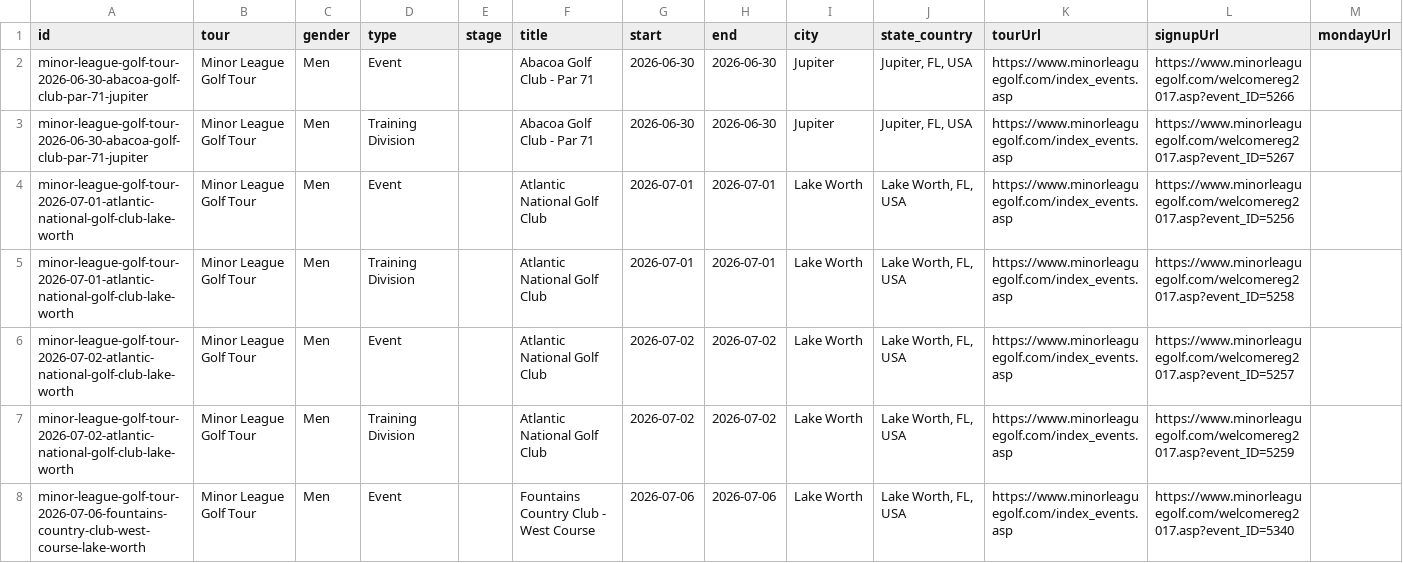
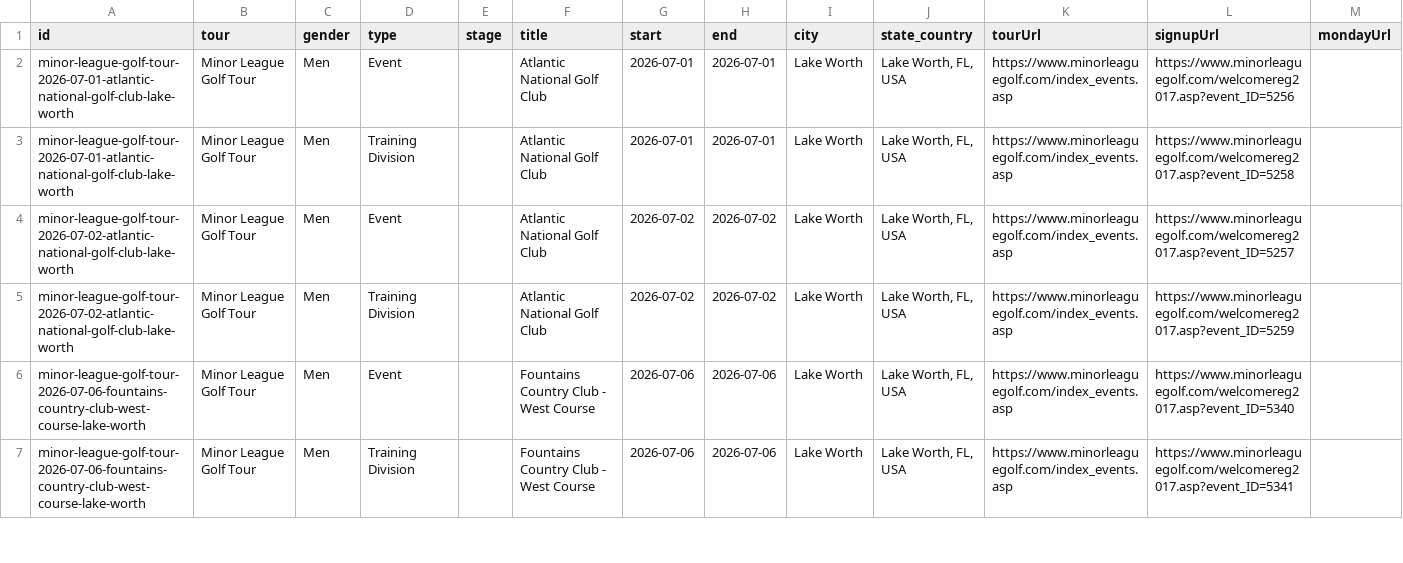
Before and after one commit to pbh007/propath-data, a CSV file: data/_incoming_mlgt_upcoming.csv, drawn as a sheet; only a part is shown; the shorter side is filled out with more unchanged rows; rows hold the shown columns only; the diff names each change by its address in the sheet, - before the commit and + after, or states it on an @@ line.

Commit message:
Auto update schedules

```diff
--- a/data/_incoming_mlgt_upcoming.csv
+++ b/data/_incoming_mlgt_upcoming.csv
-row 2: minor-league-golf-tour-2026-06-30-abacoa-golf-club-par-71-jupiter | Minor League Golf Tour | Men | Event |  | Abacoa Golf Club - Par 71 | 2026-06-30 | 2026-06-30 | Jupiter | Jupiter, FL, USA | https://www.minorleaguegolf.com/index_events.asp | https://www.minorleaguegolf.com/welcomereg2017.asp?event_ID=5266
-row 3: minor-league-golf-tour-2026-06-30-abacoa-golf-club-par-71-jupiter | Minor League Golf Tour | Men | Training Division |  | Abacoa Golf Club - Par 71 | 2026-06-30 | 2026-06-30 | Jupiter | Jupiter, FL, USA | https://www.minorleaguegolf.com/index_events.asp | https://www.minorleaguegolf.com/welcomereg2017.asp?event_ID=5267
```
